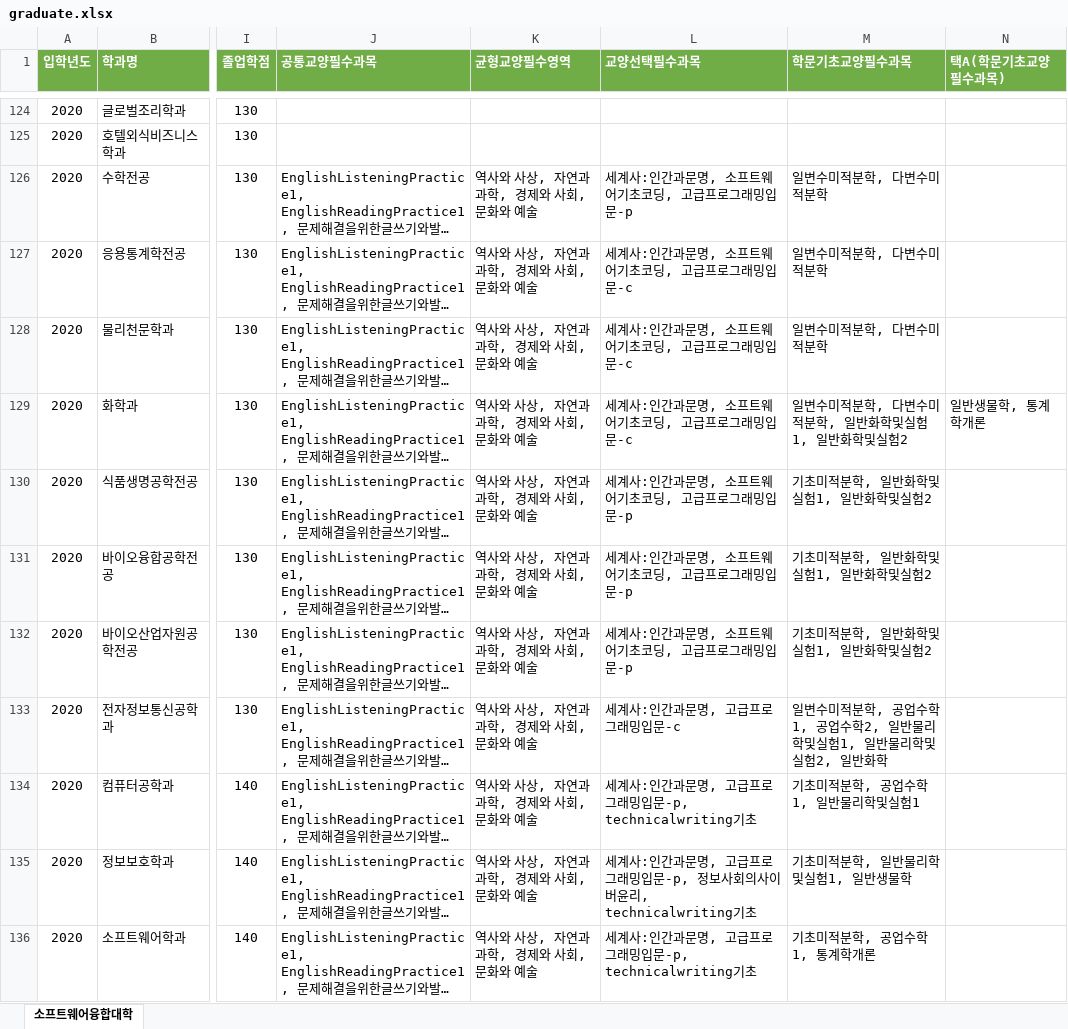
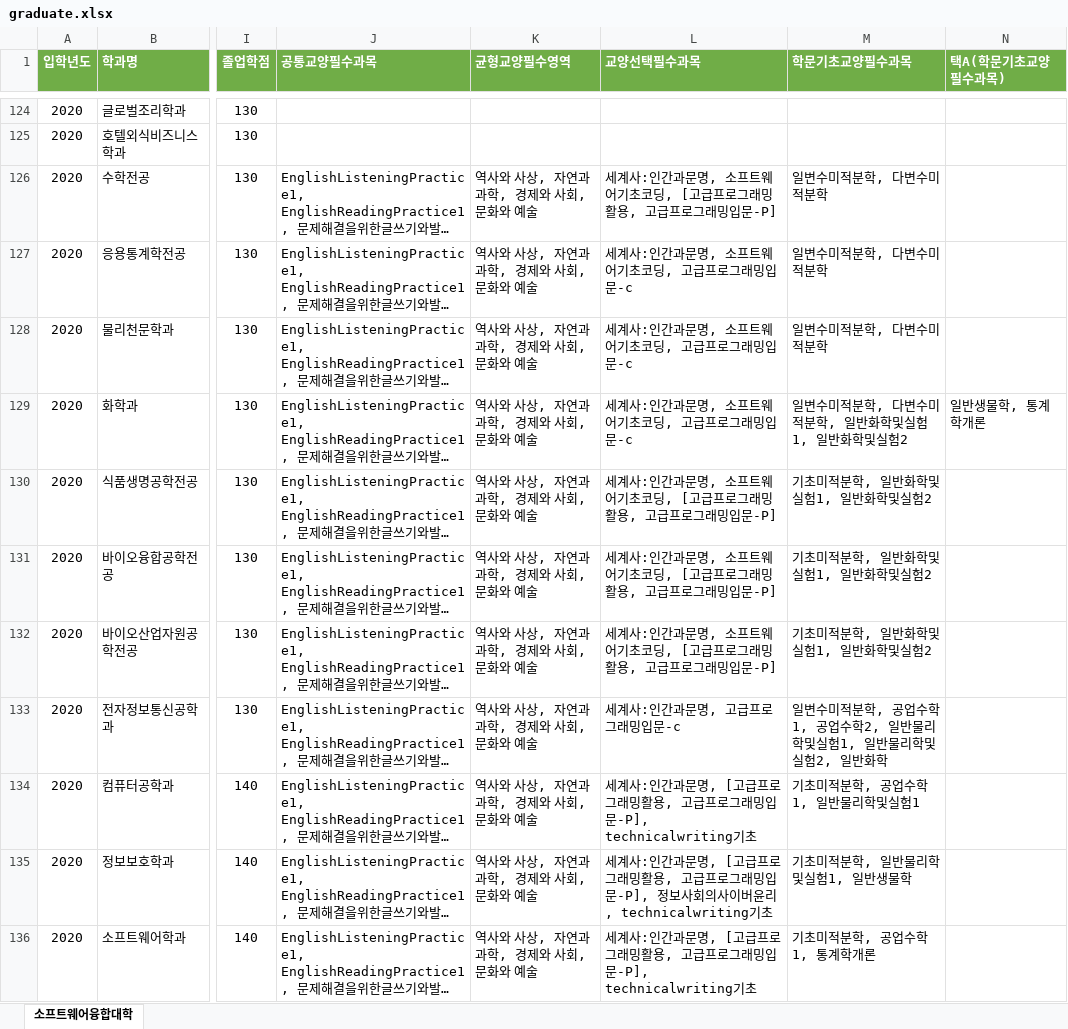
Before and after one commit to sejong-class-registration/Server, an Excel workbook: public/graduate.xlsx, sheet 소프트웨어융합대학, drawn as a sheet; only a part is shown, gaps mark what is left out; long unchanged cells end in …; values as stored, in another font and other column widths than the file's, no borders; the diff covers the shown part only; the diff names each change by its address in the sheet, - before the commit and + after, or states it on an @@ line.

```diff
--- a/public/graduate.xlsx (sheet 소프트웨어융합대학)
+++ b/public/graduate.xlsx (sheet 소프트웨어융합대학)
-L126 (교양선택필수과목): 세계사:인간과문명, 소프트웨어기초코딩, 고급프로그래밍입문-p
+L126 (교양선택필수과목): 세계사:인간과문명, 소프트웨어기초코딩, [고급프로그래밍활용, 고급프로그래밍입문-P]
-L130:L132 (교양선택필수과목): 세계사:인간과문명, 소프트웨어기초코딩, 고급프로그래밍입문-p
+L130:L132 (교양선택필수과목): 세계사:인간과문명, 소프트웨어기초코딩, [고급프로그래밍활용, 고급프로그래밍입문-P]
-L134 (교양선택필수과목): …과문명, 고급프로그래밍입문-p, technicalwriting기초
+L134 (교양선택필수과목): …과문명, [고급프로그래밍활용, 고급프로그래밍입문-P], technicalwriting기초
-L135 (교양선택필수과목): …과문명, 고급프로그래밍입문-p, 정보사회…
+L135 (교양선택필수과목): …과문명, [고급프로그래밍활용, 고급프로그래밍입문-P], 정보사회…
-L136 (교양선택필수과목): …과문명, 고급프로그래밍입문-p, technicalwriting기초
+L136 (교양선택필수과목): …과문명, [고급프로그래밍활용, 고급프로그래밍입문-P], technicalwriting기초
```
Also changed, not shown: 59 edited cells elsewhere in this sheet, 2 other files.
